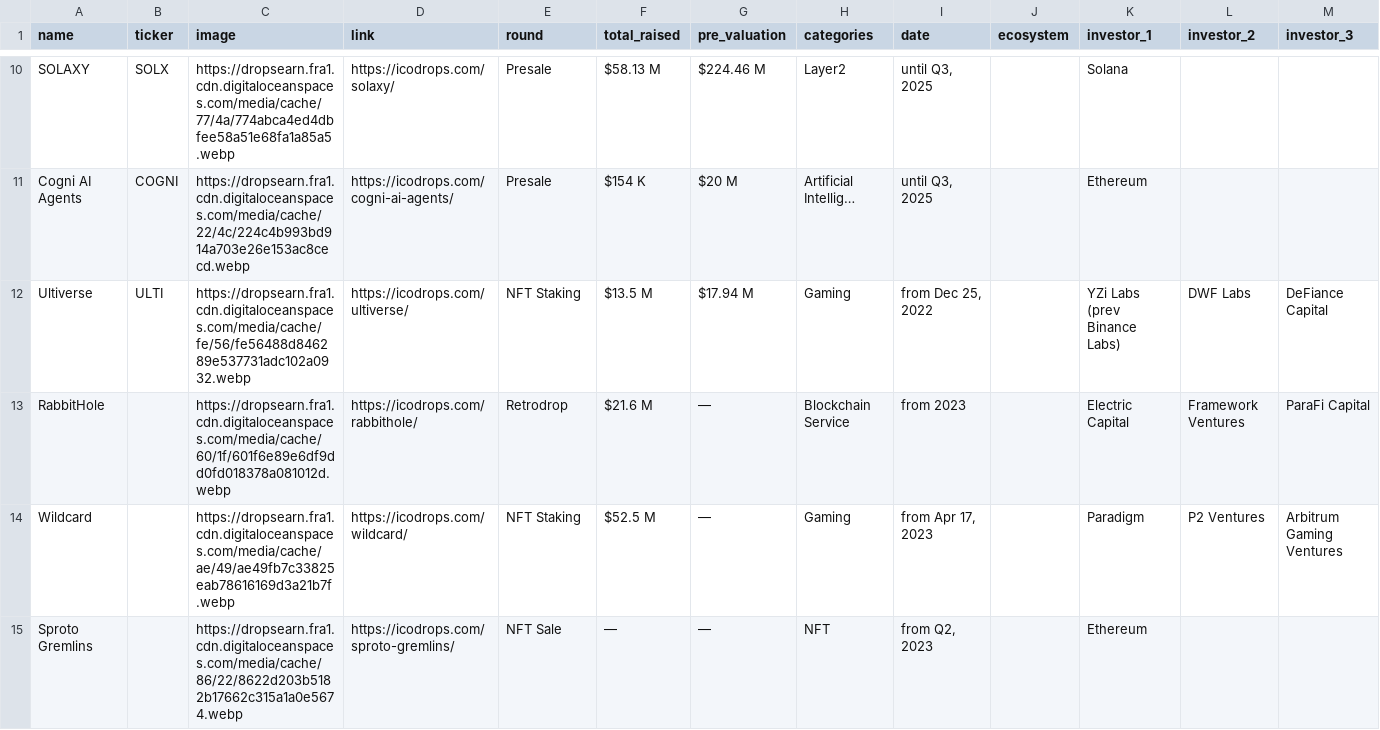
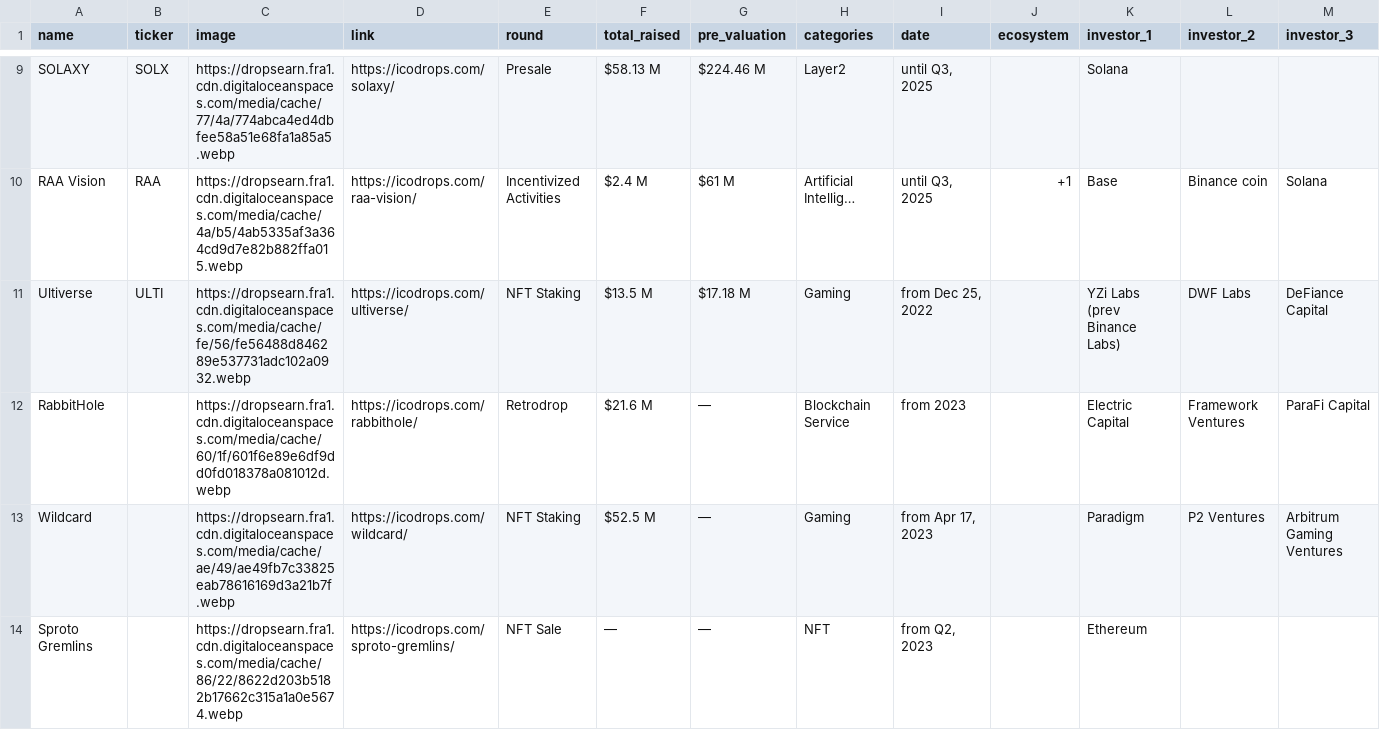
Before and after one commit to rfrm-dao/ICO-IDO-Dashboard, a CSV file: active.csv, drawn as a sheet; only a part is shown, gaps mark what is left out; addresses are those after the commit; rows hold the shown columns only; the diff covers the shown part only; the diff names each change by its address in the sheet, - before the commit and + after, or states it on an @@ line.

```diff
--- a/active.csv
+++ b/active.csv
@@ row 11 moved to row 2: Cogni AI Agents @@
+row 10: RAA Vision | RAA | https://dropsearn.fra1.cdn.digitaloceanspaces.com/media/cache/4a/b5/4ab5335af3a364cd9d7e82b882ffa015.webp | https://icodrops.com/raa-vision/ | Incentivized Activities | $2.4 M | $61 M | Artificial Intellig… | until Q3, 2025 | +1 | Base | Binance coin | Solana
-G11 (pre_valuation): $17.94 M
+G11 (pre_valuation): $17.18 M
```
Also changed, not shown: 1 added row, 3 removed rows, 1 moved row and 53 edited cells elsewhere in this file, icostats.csv, upcoming.csv.
